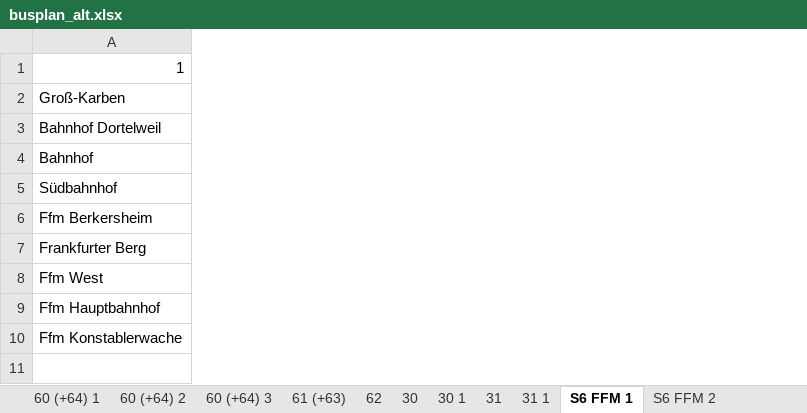
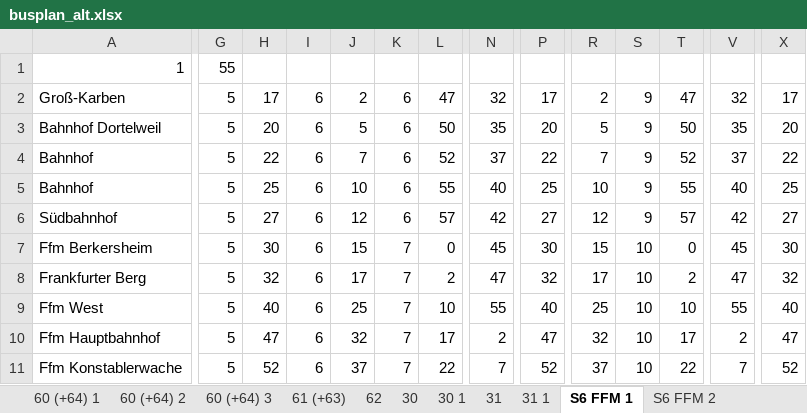
Before and after one commit to luisEM2/Busplan, an Excel workbook: excel/busplan_alt.xlsx, sheet S6 FFM 1, drawn as a sheet; only a part is shown, gaps mark what is left out; values as stored, in another font and other column widths than the file's, no cell formats; removed rows and columns are numbered as before the commit, all else as after; rows hold the shown columns only; the diff covers the shown part only; the diff names each change by its address in the sheet, - before the commit and + after, or states it on an @@ line.

```diff
--- a/excel/busplan_alt.xlsx (sheet S6 FFM 1)
+++ b/excel/busplan_alt.xlsx (sheet S6 FFM 1)
+column G, row 1: 55; row 3: 5; rows 5-11: all 5
+column H, row 3: 20; rows 5-11: 25 | 27 | 30 | 32 | 40 | 47 | 52
+column I, row 3: 6; rows 5-11: all 6
+column J, row 3: 5; rows 5-11: 10 | 12 | 15 | 17 | 25 | 32 | 37
+column K, row 3: 6; rows 5-11: 6 | 6 | 7 | 7 | 7 | 7 | 7
+column L, row 3: 50; rows 5-11: 55 | 57 | 0 | 2 | 10 | 17 | 22
+column N, row 3: 35; rows 5-11: 40 | 42 | 45 | 47 | 55 | 2 | 7
+column P, row 3: 20; rows 5-11: 25 | 27 | 30 | 32 | 40 | 47 | 52
+column R, row 3: 5; rows 5-11: 10 | 12 | 15 | 17 | 25 | 32 | 37
+column S, row 3: 9; rows 5-11: 9 | 9 | 10 | 10 | 10 | 10 | 10
+column T, row 3: 50; rows 5-11: 55 | 57 | 0 | 2 | 10 | 17 | 22
+column V, row 3: 35; rows 5-11: 40 | 42 | 45 | 47 | 55 | 2 | 7
+column X, row 3: 20; rows 5-11: 25 | 27 | 30 | 32 | 40 | 47 | 52
-row 2: Groß-Karben
+row 2: Groß-Karben | 5 | 17 | 6 | 2 | 6 | 47 | 32 | 17 | 2 | 9 | 47 | 32 | 17
+row 4: Bahnhof | 5 | 22 | 6 | 7 | 6 | 52 | 37 | 22 | 7 | 9 | 52 | 37 | 22
```
Also changed, not shown: 19 added columns, 16 removed columns and 13 edited cells elsewhere in this sheet, sheet S6 FB 2, sheet S6 FB 3, sheet S6 FFM 3, sheet S6 FB 1, sheet S6 FFM 2, other sheet tabs, cell formats.
